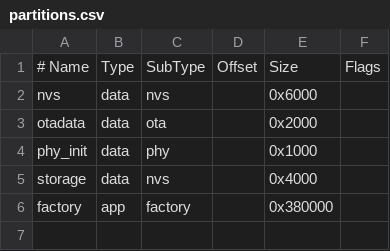
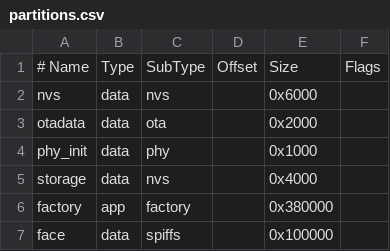
Before and after one commit to lqdung24/face-id-on-esp32s3, a CSV file: partitions.csv, drawn as a sheet; the diff names each change by its address in the sheet, - before the commit and + after, or states it on an @@ line.

Commit message:
face recognize v1

```diff
--- a/partitions.csv
+++ b/partitions.csv
+row 7: face | data | spiffs |  | 0x100000
```
Also changed, not shown: 11 other files.
